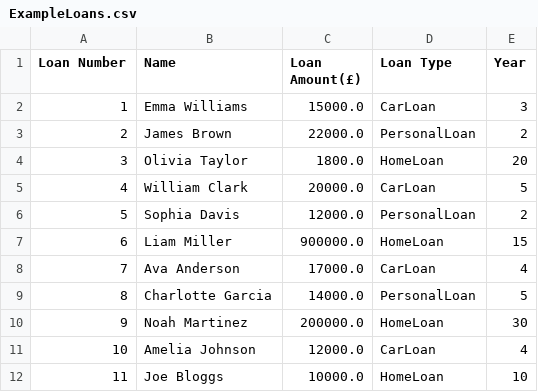
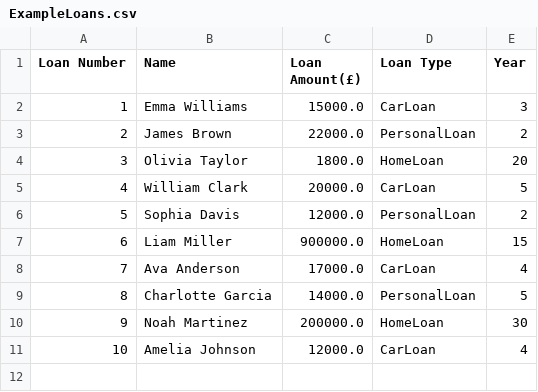
Before and after one commit to hannahponting/bank-simulation, a CSV file: src/main/resources/com/example/banksimulation/ExampleLoans.csv, drawn as a sheet; the diff names each change by its address in the sheet, - before the commit and + after, or states it on an @@ line.

```diff
--- a/src/main/resources/com/example/banksimulation/ExampleLoans.csv
+++ b/src/main/resources/com/example/banksimulation/ExampleLoans.csv
-row 12: 11 | Joe Bloggs | 10000.0 | HomeLoan | 10
```
Also changed, not shown: 2 other files.
